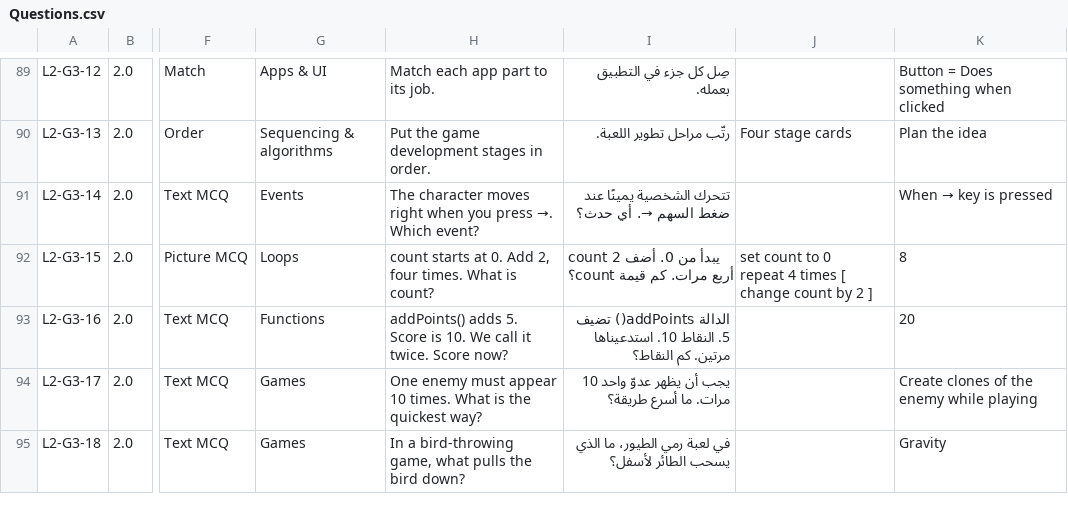
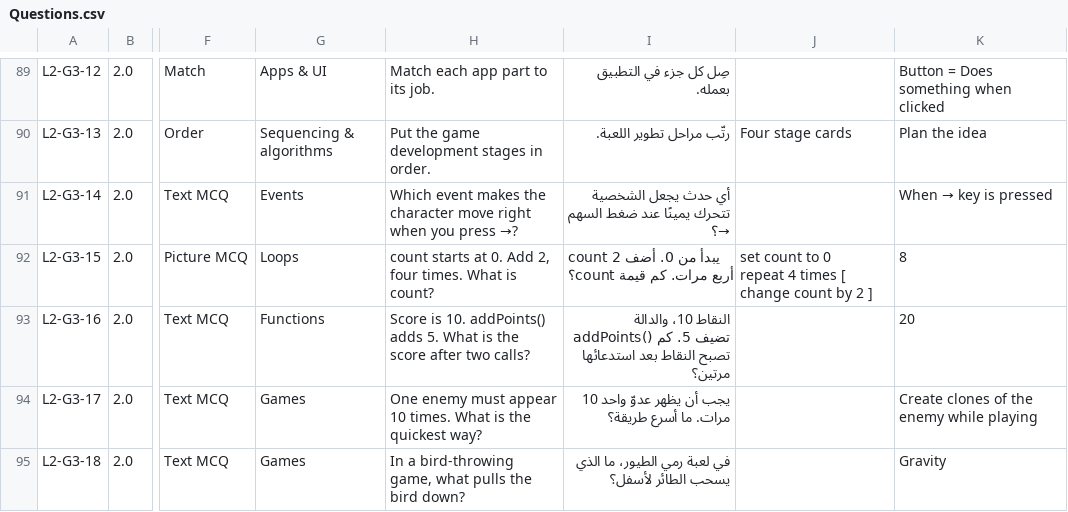
Before and after one commit to iSchool-Product-Department/k12-placment-test, a CSV file: Questions.csv, drawn as a sheet; only a part is shown, gaps mark what is left out; the diff covers the shown part only; the diff names each change by its address in the sheet, - before the commit and + after, or states it on an @@ line.

```diff
--- a/Questions.csv
+++ b/Questions.csv
-H91: The character moves right when you press →. Which event?
+H91: Which event makes the character move right when you press →?
-I91: تتحرك الشخصية يمينًا عند ضغط السهم →. أي حدث؟
+I91: أي حدث يجعل الشخصية تتحرك يمينًا عند ضغط السهم →؟
-H93: addPoints() adds 5. Score is 10. We call it twice. Score now?
+H93: Score is 10. addPoints() adds 5. What is the score after two calls?
-I93: الدالة addPoints() تضيف 5. النقاط 10. استدعيناها مرتين. كم النقاط؟
+I93: النقاط 10، والدالة addPoints() تضيف 5. كم تصبح النقاط بعد استدعائها مرتين؟
```
Also changed, not shown: 48 edited cells elsewhere in this file, 2 other files.
